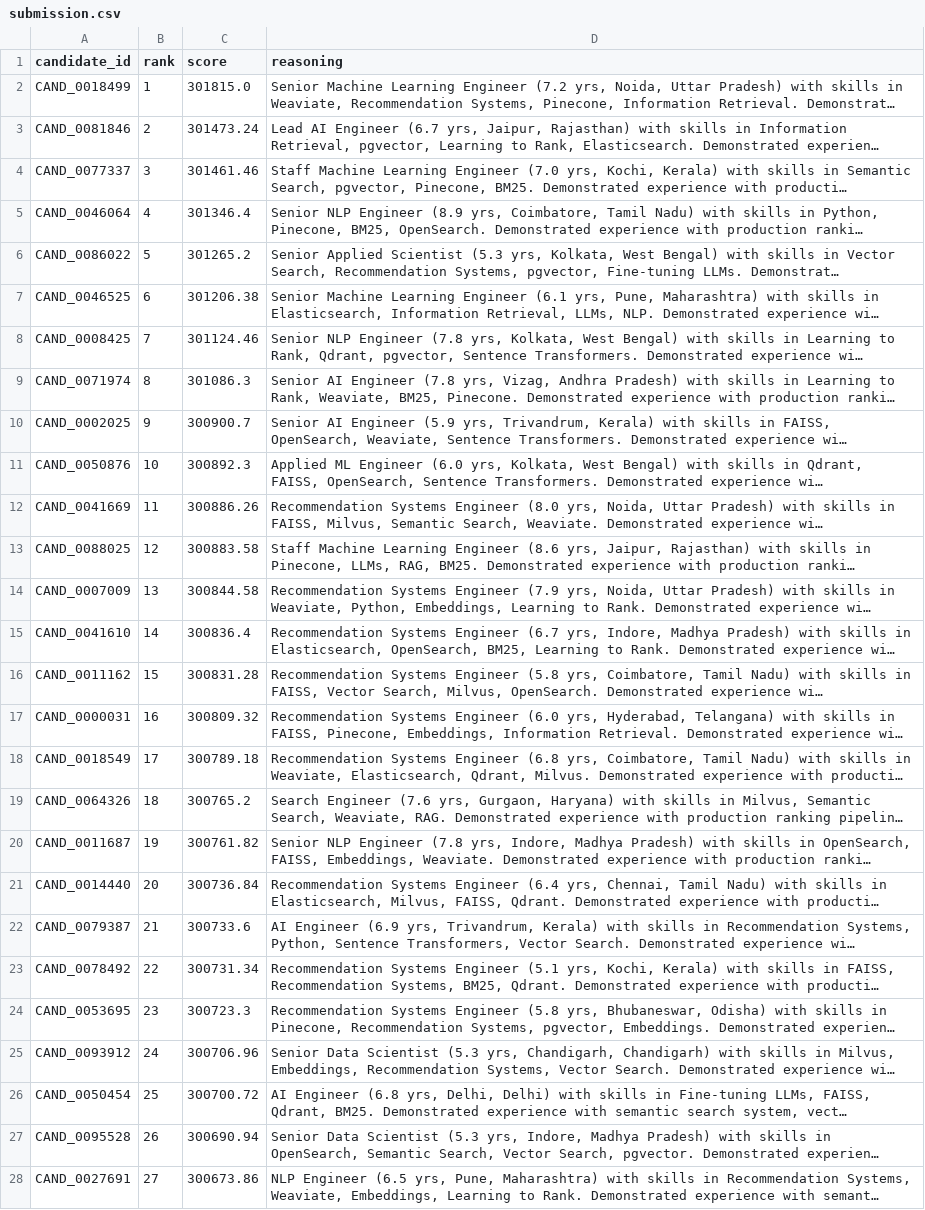
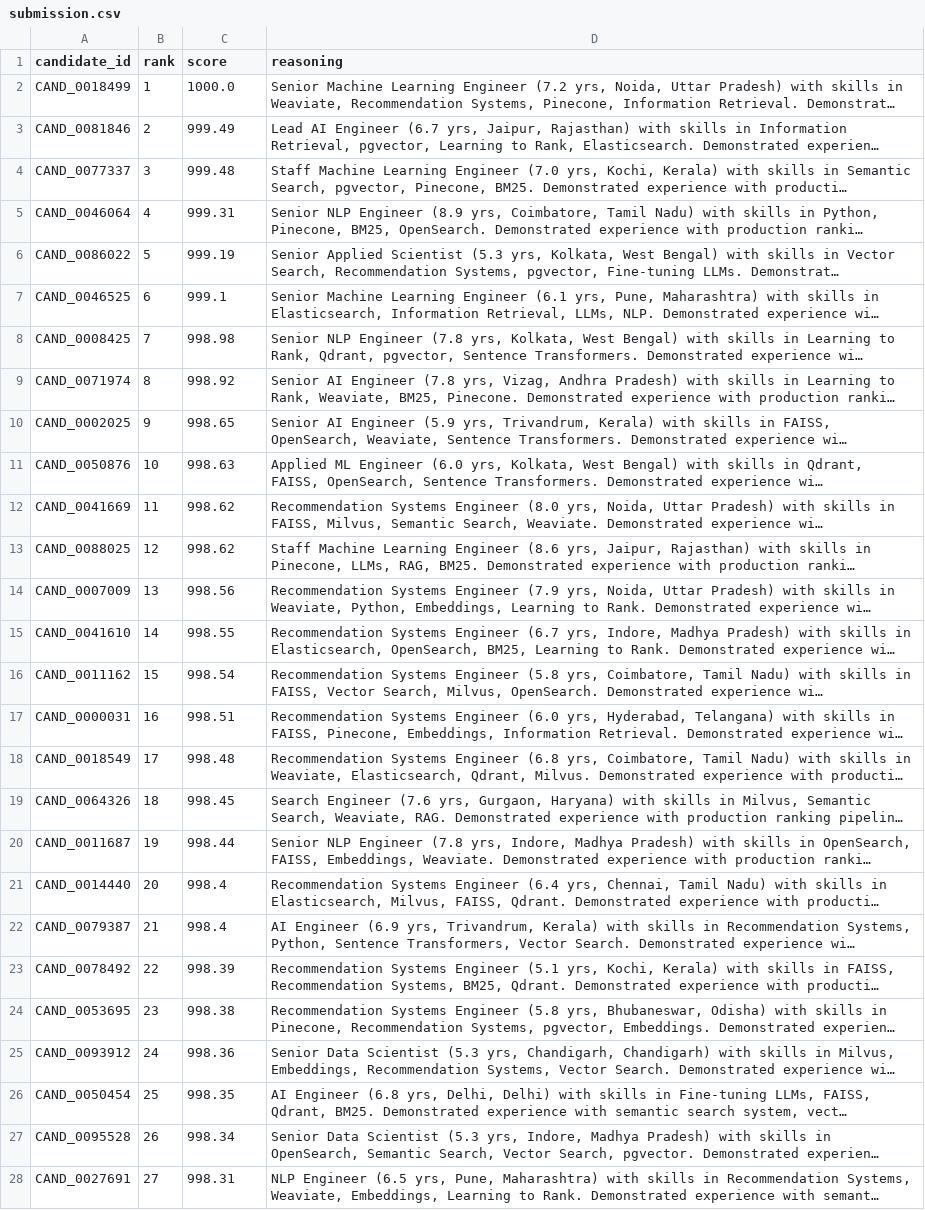
Before and after one commit to khushii1412/redrob-candidate-ranking, a CSV file: submission.csv, drawn as a sheet; only a part is shown; long unchanged cells end in …; the diff covers the shown part only; the diff names each change by its address in the sheet, - before the commit and + after, or states it on an @@ line.

Commit message:
Normalize exported candidate score values to a professional [850, 1000] range

```diff
--- a/submission.csv
+++ b/submission.csv
-C2 (score): 301815.0
+C2 (score): 1000.0
-C3 (score): 301473.24
+C3 (score): 999.49
-C4 (score): 301461.46
+C4 (score): 999.48
-C5 (score): 301346.4
+C5 (score): 999.31
-C6 (score): 301265.2
+C6 (score): 999.19
-C7 (score): 301206.38
+C7 (score): 999.1
-C8 (score): 301124.46
+C8 (score): 998.98
-C9 (score): 301086.3
+C9 (score): 998.92
-C10 (score): 300900.7
+C10 (score): 998.65
-C11 (score): 300892.3
+C11 (score): 998.63
-C12 (score): 300886.26
+C12 (score): 998.62
-C13 (score): 300883.58
+C13 (score): 998.62
-C14 (score): 300844.58
+C14 (score): 998.56
-C15 (score): 300836.4
+C15 (score): 998.55
-C16 (score): 300831.28
+C16 (score): 998.54
-C17 (score): 300809.32
+C17 (score): 998.51
-C18 (score): 300789.18
+C18 (score): 998.48
-C19 (score): 300765.2
+C19 (score): 998.45
-C20 (score): 300761.82
+C20 (score): 998.44
-C21 (score): 300736.84
+C21 (score): 998.4
-C22 (score): 300733.6
+C22 (score): 998.4
-C23 (score): 300731.34
+C23 (score): 998.39
-C24 (score): 300723.3
+C24 (score): 998.38
-C25 (score): 300706.96
+C25 (score): 998.36
-C26 (score): 300700.72
+C26 (score): 998.35
-C27 (score): 300690.94
+C27 (score): 998.34
-C28 (score): 300673.86
+C28 (score): 998.31
```
Also changed, not shown: 73 edited cells elsewhere in this file, 3 other files.
